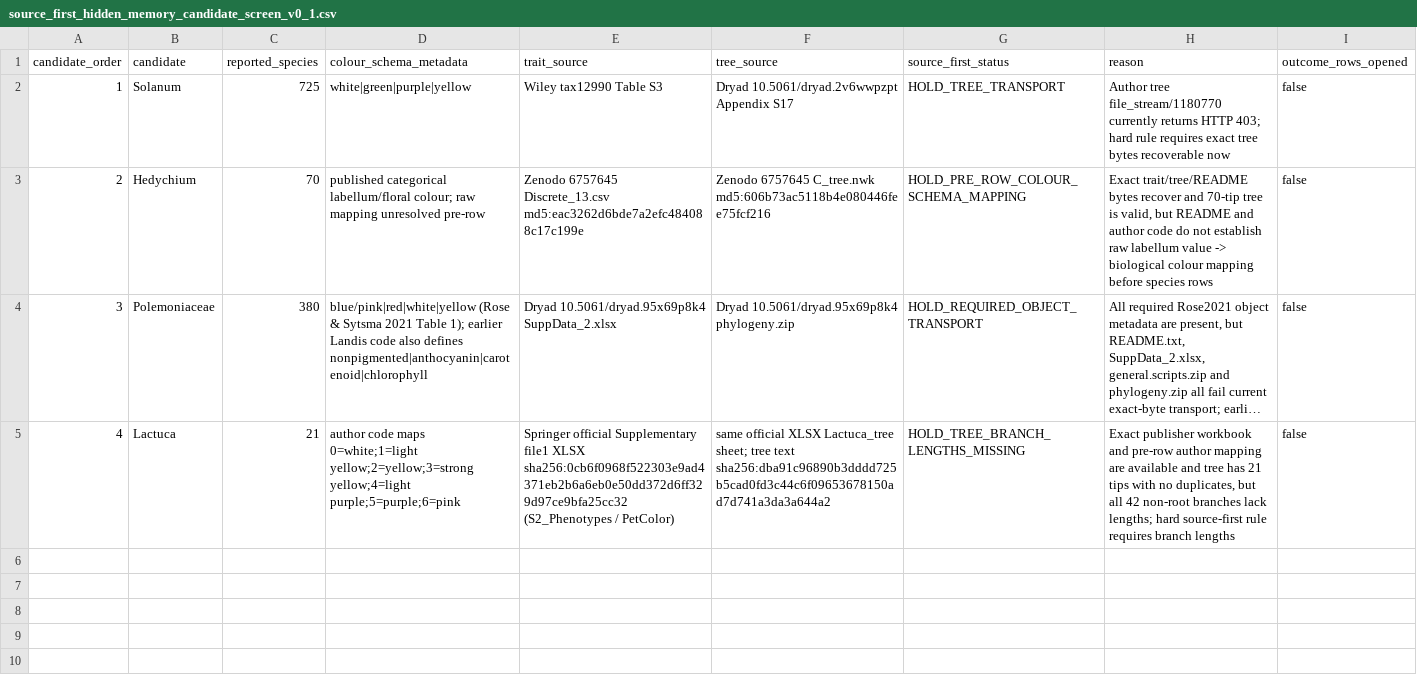
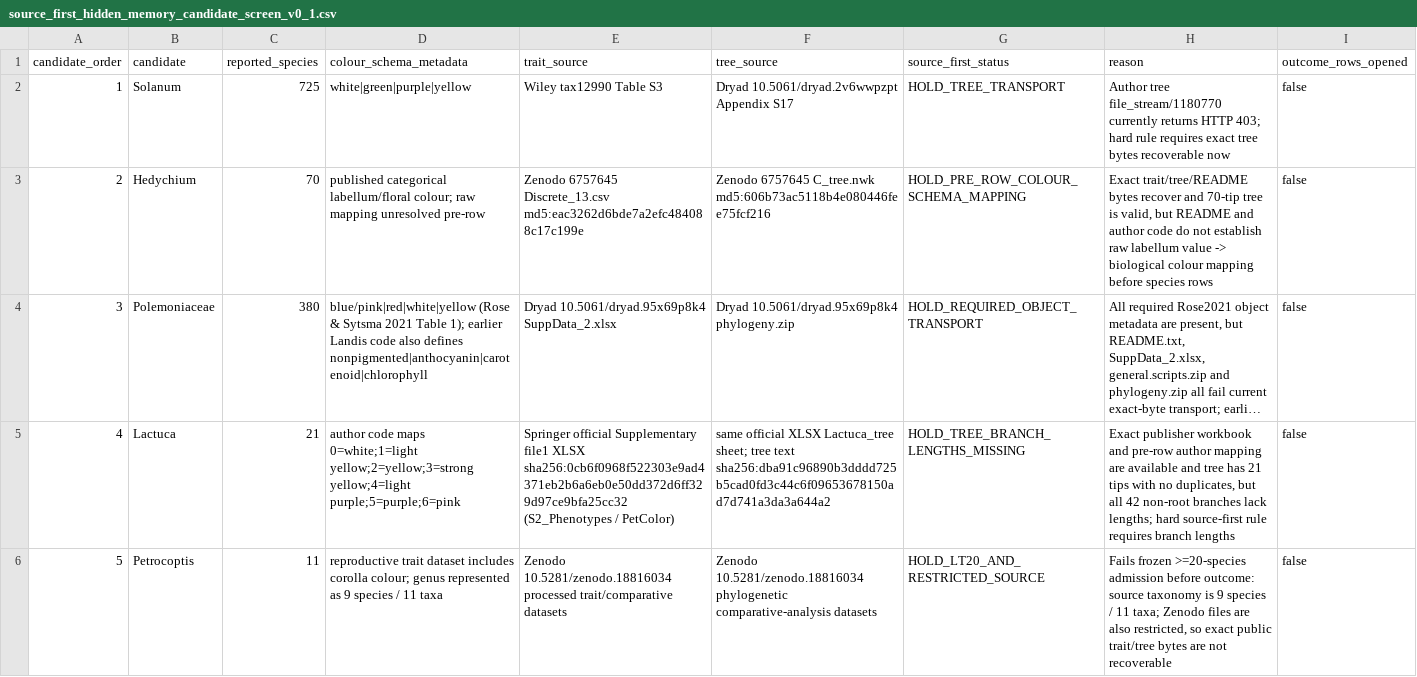
Before and after one commit to zuizui0223/chun, a CSV file: data/source_first_hidden_memory_candidate_screen_v0_1.csv, drawn as a sheet; long unchanged cells end in …; the diff names each change by its address in the sheet, - before the commit and + after, or states it on an @@ line.

Commit message:
Complete source-first screen with Petrocoptis HOLD

```diff
--- a/data/source_first_hidden_memory_candidate_screen_v0_1.csv
+++ b/data/source_first_hidden_memory_candidate_screen_v0_1.csv
+row 6: 5 | Petrocoptis | 11 | reproductive trait dataset includes corolla colour; genus represented as 9 species / 11 taxa | Zenodo 10.5281/zenodo.18816034 processed trait/comparative datasets | Zenodo 10.5281/zenodo.18816034 phylogenetic comparative-analysis datasets | HOLD_LT20_AND_RESTRICTED_SOURCE | Fails frozen >=20-species admission before outcome: source taxonomy is 9 species / 11 taxa; Zenodo files are also restricted, so exact public trait/tree bytes are not recoverable | false
```
